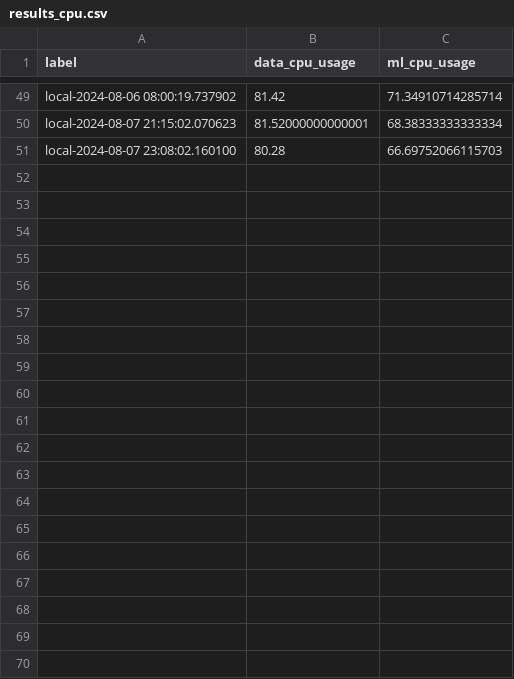
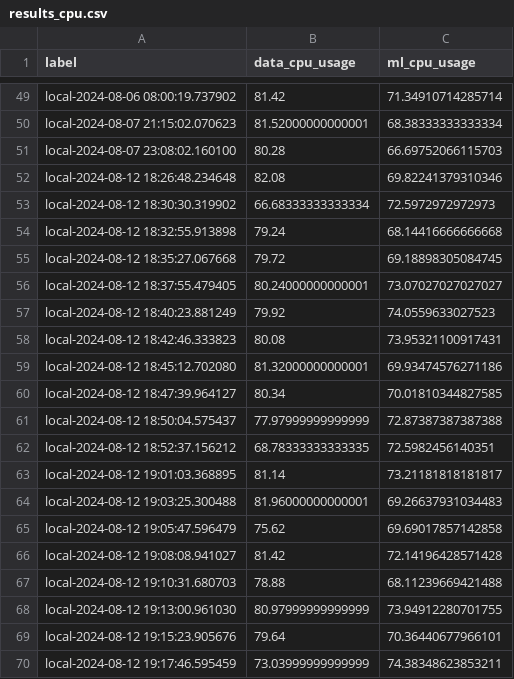
Before and after one commit to marcinmajeran13/mmajer-msc-project, a CSV file: results/results_cpu.csv, drawn as a sheet; only a part is shown, gaps mark what is left out; the diff covers the shown part only.

```diff
--- a/results/results_cpu.csv
+++ b/results/results_cpu.csv
@@ -51 +51,20 @@ local-2024-08-07 21:15:02.070623,81.52000000000001,68.38333333333334
 local-2024-08-07 23:08:02.160100,80.28,66.69752066115703
+local-2024-08-12 18:26:48.234648,82.08,69.82241379310346
+local-2024-08-12 18:30:30.319902,66.68333333333334,72.5972972972973
+local-2024-08-12 18:32:55.913898,79.24,68.14416666666668
+local-2024-08-12 18:35:27.067668,79.72,69.18898305084745
+local-2024-08-12 18:37:55.479405,80.24000000000001,73.07027027027027
+local-2024-08-12 18:40:23.881249,79.92,74.0559633027523
+local-2024-08-12 18:42:46.333823,80.08,73.95321100917431
+local-2024-08-12 18:45:12.702080,81.32000000000001,69.93474576271186
+local-2024-08-12 18:47:39.964127,80.34,70.01810344827585
+local-2024-08-12 18:50:04.575437,77.97999999999999,72.87387387387388
+local-2024-08-12 18:52:37.156212,68.78333333333335,72.5982456140351
+local-2024-08-12 19:01:03.368895,81.14,73.21181818181817
+local-2024-08-12 19:03:25.300488,81.96000000000001,69.26637931034483
+local-2024-08-12 19:05:47.596479,75.62,69.69017857142858
+local-2024-08-12 19:08:08.941027,81.42,72.14196428571428
+local-2024-08-12 19:10:31.680703,78.88,68.11239669421488
+local-2024-08-12 19:13:00.961030,80.97999999999999,73.94912280701755
+local-2024-08-12 19:15:23.905676,79.64,70.36440677966101
+local-2024-08-12 19:17:46.595459,73.03999999999999,74.38348623853211
```
Also changed, not shown: 31 added rows elsewhere in this file, results/results.csv, 2 other files.
